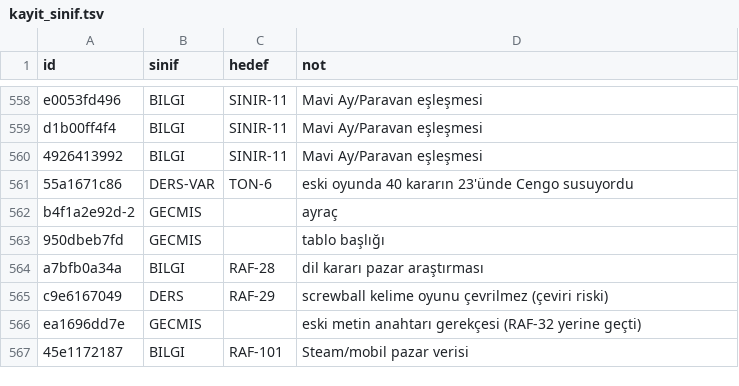
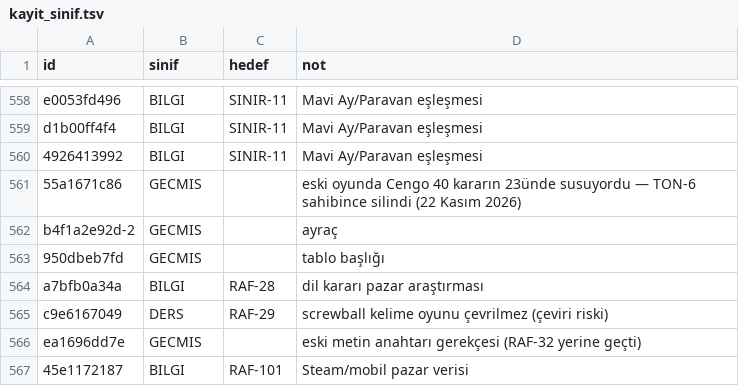
Before and after one commit to barbarosgursu-sudo/paravan, a TSV file: sablon/kurallar/adim3/kayit_sinif.tsv, drawn as a sheet; only a part is shown, gaps mark what is left out.

```diff
--- a/sablon/kurallar/adim3/kayit_sinif.tsv
+++ b/sablon/kurallar/adim3/kayit_sinif.tsv
@@ -560,3 +560,3 @@ d1b00ff4f4	BILGI	SINIR-11	Mavi Ay/Paravan eşleşmesi
 4926413992	BILGI	SINIR-11	Mavi Ay/Paravan eşleşmesi
-55a1671c86	DERS-VAR	TON-6	eski oyunda 40 kararın 23'ünde Cengo susuyordu
+55a1671c86	GECMIS		eski oyunda Cengo 40 kararın 23ünde susuyordu — TON-6 sahibince silindi (22 Kasım 2026)
 b4f1a2e92d-2	GECMIS		ayraç
```
Also changed, not shown: sablon/kurallar/adim2/harita_TON.tsv, 3 other files.
